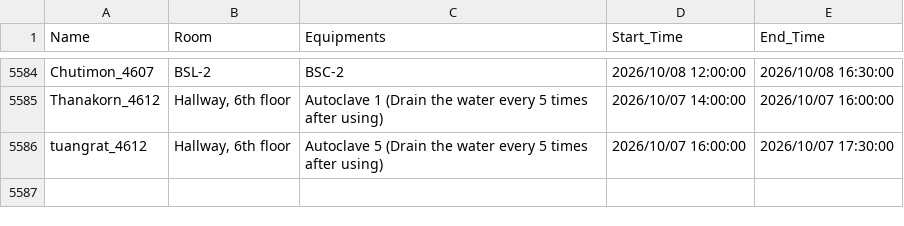
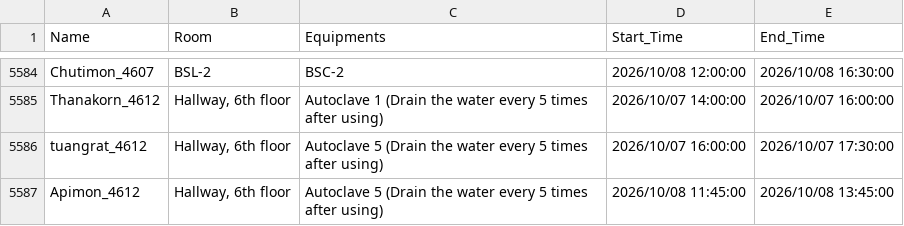
Before and after one commit to GeneticsKU/Lab-Equipments_Reservation, a CSV file: non_pcr_data.csv, drawn as a sheet; only a part is shown, gaps mark what is left out.

Commit message:
Update non_pcr_data.csv

```diff
--- a/non_pcr_data.csv
+++ b/non_pcr_data.csv
@@ -5586 +5586,2 @@ Thanakorn_4612,"Hallway, 6th floor",Autoclave 1 (Drain the water every 5 times a
 tuangrat_4612,"Hallway, 6th floor",Autoclave 5 (Drain the water every 5 times after using),2026/10/07 16:00:00,2026/10/07 17:30:00
+Apimon_4612,"Hallway, 6th floor",Autoclave 5 (Drain the water every 5 times after using),2026/10/08 11:45:00,2026/10/08 13:45:00
```
